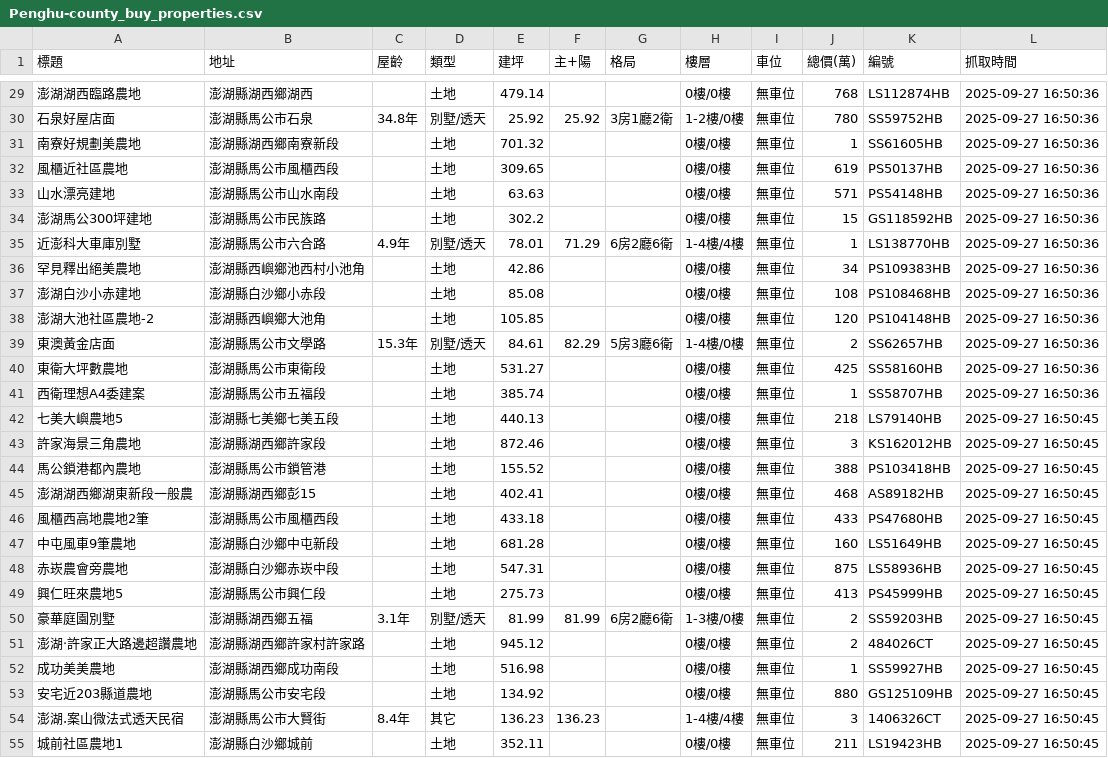
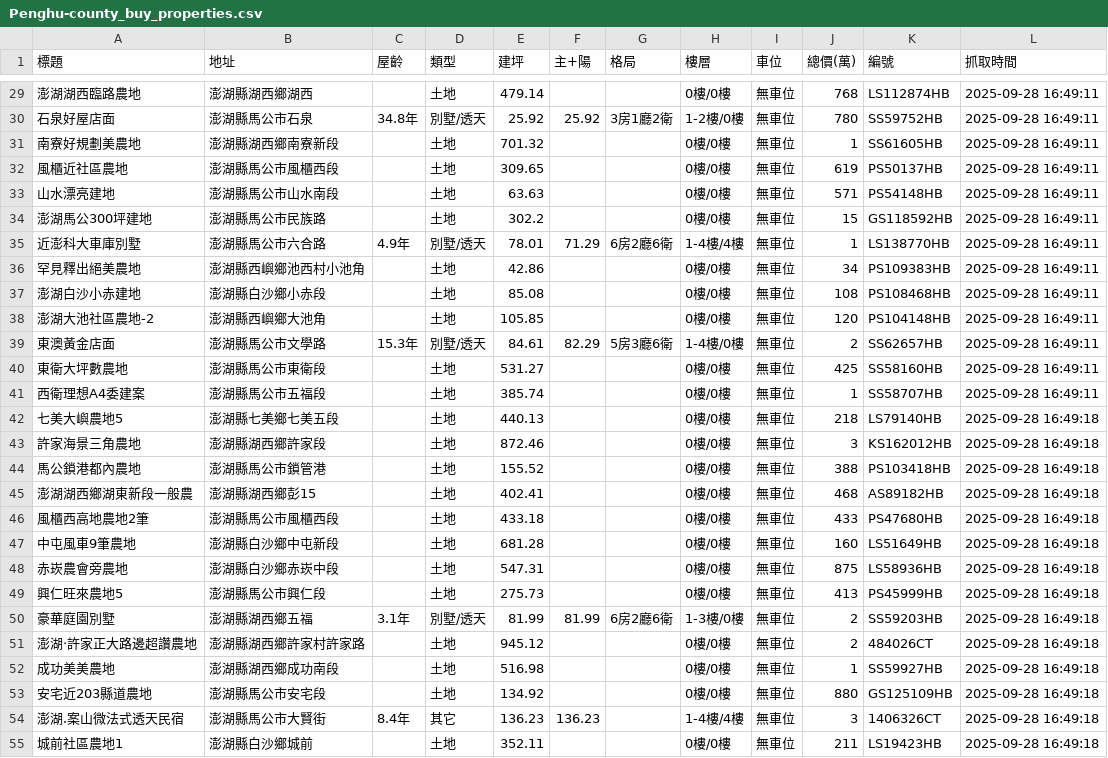
Before and after one commit to wzwleo/Real-estate-data-analysis, a CSV file: Data/Penghu-county_buy_properties.csv, drawn as a sheet; only a part is shown, gaps mark what is left out; the diff covers the shown part only.

```diff
--- a/Data/Penghu-county_buy_properties.csv
+++ b/Data/Penghu-county_buy_properties.csv
@@ -29,27 +29,27 @@
-澎湖湖西臨路農地,澎湖縣湖西鄉湖西,,土地,479.14,,,0樓/0樓,無車位,768,LS112874HB,2025-09-27 16:50:36
-石泉好屋店面,澎湖縣馬公市石泉,34.8年,別墅/透天,25.92,25.92,3房1廳2衛,1-2樓/0樓,無車位,780,SS59752HB,2025-09-27 16:50:36
-南寮好規劃美農地,澎湖縣湖西鄉南寮新段,,土地,701.32,,,0樓/0樓,無車位,1,SS61605HB,2025-09-27 16:50:36
-風櫃近社區農地,澎湖縣馬公市風櫃西段,,土地,309.65,,,0樓/0樓,無車位,619,PS50137HB,2025-09-27 16:50:36
-山水漂亮建地,澎湖縣馬公市山水南段,,土地,63.63,,,0樓/0樓,無車位,571,PS54148HB,2025-09-27 16:50:36
-澎湖馬公300坪建地,澎湖縣馬公市民族路,,土地,302.2,,,0樓/0樓,無車位,15,GS118592HB,2025-09-27 16:50:36
-近澎科大車庫別墅,澎湖縣馬公市六合路,4.9年,別墅/透天,78.01,71.29,6房2廳6衛,1-4樓/4樓,無車位,1,LS138770HB,2025-09-27 16:50:36
-罕見釋出絕美農地,澎湖縣西嶼鄉池西村小池角,,土地,42.86,,,0樓/0樓,無車位,34,PS109383HB,2025-09-27 16:50:36
-澎湖白沙小赤建地,澎湖縣白沙鄉小赤段,,土地,85.08,,,0樓/0樓,無車位,108,PS108468HB,2025-09-27 16:50:36
-澎湖大池社區農地-2,澎湖縣西嶼鄉大池角,,土地,105.85,,,0樓/0樓,無車位,120,PS104148HB,2025-09-27 16:50:36
-東澳黃金店面,澎湖縣馬公市文學路,15.3年,別墅/透天,84.61,82.29,5房3廳6衛,1-4樓/0樓,無車位,2,SS62657HB,2025-09-27 16:50:36
-東衛大坪數農地,澎湖縣馬公市東衛段,,土地,531.27,,,0樓/0樓,無車位,425,SS58160HB,2025-09-27 16:50:36
-西衛理想A4委建案,澎湖縣馬公市五福段,,土地,385.74,,,0樓/0樓,無車位,1,SS58707HB,2025-09-27 16:50:36
-七美大嶼農地5,澎湖縣七美鄉七美五段,,土地,440.13,,,0樓/0樓,無車位,218,LS79140HB,2025-09-27 16:50:45
-許家海景三角農地,澎湖縣湖西鄉許家段,,土地,872.46,,,0樓/0樓,無車位,3,KS162012HB,2025-09-27 16:50:45
-馬公鎖港都內農地,澎湖縣馬公市鎖管港,,土地,155.52,,,0樓/0樓,無車位,388,PS103418HB,2025-09-27 16:50:45
-澎湖湖西鄉湖東新段一般農,澎湖縣湖西鄉彭15,,土地,402.41,,,0樓/0樓,無車位,468,AS89182HB,2025-09-27 16:50:45
-風櫃西高地農地2筆,澎湖縣馬公市風櫃西段,,土地,433.18,,,0樓/0樓,無車位,433,PS47680HB,2025-09-27 16:50:45
-中屯風車9筆農地,澎湖縣白沙鄉中屯新段,,土地,681.28,,,0樓/0樓,無車位,160,LS51649HB,2025-09-27 16:50:45
-赤崁農會旁農地,澎湖縣白沙鄉赤崁中段,,土地,547.31,,,0樓/0樓,無車位,875,LS58936HB,2025-09-27 16:50:45
-興仁旺來農地5,澎湖縣馬公市興仁段,,土地,275.73,,,0樓/0樓,無車位,413,PS45999HB,2025-09-27 16:50:45
-豪華庭園別墅,澎湖縣湖西鄉五福,3.1年,別墅/透天,81.99,81.99,6房2廳6衛,1-3樓/0樓,無車位,2,SS59203HB,2025-09-27 16:50:45
-澎湖‧許家正大路邊超讚農地,澎湖縣湖西鄉許家村許家路,,土地,945.12,,,0樓/0樓,無車位,2,484026CT,2025-09-27 16:50:45
-成功美美農地,澎湖縣湖西鄉成功南段,,土地,516.98,,,0樓/0樓,無車位,1,SS59927HB,2025-09-27 16:50:45
-安宅近203縣道農地,澎湖縣馬公市安宅段,,土地,134.92,,,0樓/0樓,無車位,880,GS125109HB,2025-09-27 16:50:45
-澎湖.案山微法式透天民宿,澎湖縣馬公市大賢街,8.4年,其它,136.23,136.23,,1-4樓/4樓,無車位,3,1406326CT,2025-09-27 16:50:45
-城前社區農地1,澎湖縣白沙鄉城前,,土地,352.11,,,0樓/0樓,無車位,211,LS19423HB,2025-09-27 16:50:45
+澎湖湖西臨路農地,澎湖縣湖西鄉湖西,,土地,479.14,,,0樓/0樓,無車位,768,LS112874HB,2025-09-28 16:49:11
+石泉好屋店面,澎湖縣馬公市石泉,34.8年,別墅/透天,25.92,25.92,3房1廳2衛,1-2樓/0樓,無車位,780,SS59752HB,2025-09-28 16:49:11
+南寮好規劃美農地,澎湖縣湖西鄉南寮新段,,土地,701.32,,,0樓/0樓,無車位,1,SS61605HB,2025-09-28 16:49:11
+風櫃近社區農地,澎湖縣馬公市風櫃西段,,土地,309.65,,,0樓/0樓,無車位,619,PS50137HB,2025-09-28 16:49:11
+山水漂亮建地,澎湖縣馬公市山水南段,,土地,63.63,,,0樓/0樓,無車位,571,PS54148HB,2025-09-28 16:49:11
+澎湖馬公300坪建地,澎湖縣馬公市民族路,,土地,302.2,,,0樓/0樓,無車位,15,GS118592HB,2025-09-28 16:49:11
+近澎科大車庫別墅,澎湖縣馬公市六合路,4.9年,別墅/透天,78.01,71.29,6房2廳6衛,1-4樓/4樓,無車位,1,LS138770HB,2025-09-28 16:49:11
+罕見釋出絕美農地,澎湖縣西嶼鄉池西村小池角,,土地,42.86,,,0樓/0樓,無車位,34,PS109383HB,2025-09-28 16:49:11
+澎湖白沙小赤建地,澎湖縣白沙鄉小赤段,,土地,85.08,,,0樓/0樓,無車位,108,PS108468HB,2025-09-28 16:49:11
+澎湖大池社區農地-2,澎湖縣西嶼鄉大池角,,土地,105.85,,,0樓/0樓,無車位,120,PS104148HB,2025-09-28 16:49:11
+東澳黃金店面,澎湖縣馬公市文學路,15.3年,別墅/透天,84.61,82.29,5房3廳6衛,1-4樓/0樓,無車位,2,SS62657HB,2025-09-28 16:49:11
+東衛大坪數農地,澎湖縣馬公市東衛段,,土地,531.27,,,0樓/0樓,無車位,425,SS58160HB,2025-09-28 16:49:11
+西衛理想A4委建案,澎湖縣馬公市五福段,,土地,385.74,,,0樓/0樓,無車位,1,SS58707HB,2025-09-28 16:49:11
+七美大嶼農地5,澎湖縣七美鄉七美五段,,土地,440.13,,,0樓/0樓,無車位,218,LS79140HB,2025-09-28 16:49:18
+許家海景三角農地,澎湖縣湖西鄉許家段,,土地,872.46,,,0樓/0樓,無車位,3,KS162012HB,2025-09-28 16:49:18
+馬公鎖港都內農地,澎湖縣馬公市鎖管港,,土地,155.52,,,0樓/0樓,無車位,388,PS103418HB,2025-09-28 16:49:18
+澎湖湖西鄉湖東新段一般農,澎湖縣湖西鄉彭15,,土地,402.41,,,0樓/0樓,無車位,468,AS89182HB,2025-09-28 16:49:18
+風櫃西高地農地2筆,澎湖縣馬公市風櫃西段,,土地,433.18,,,0樓/0樓,無車位,433,PS47680HB,2025-09-28 16:49:18
+中屯風車9筆農地,澎湖縣白沙鄉中屯新段,,土地,681.28,,,0樓/0樓,無車位,160,LS51649HB,2025-09-28 16:49:18
+赤崁農會旁農地,澎湖縣白沙鄉赤崁中段,,土地,547.31,,,0樓/0樓,無車位,875,LS58936HB,2025-09-28 16:49:18
+興仁旺來農地5,澎湖縣馬公市興仁段,,土地,275.73,,,0樓/0樓,無車位,413,PS45999HB,2025-09-28 16:49:18
+豪華庭園別墅,澎湖縣湖西鄉五福,3.1年,別墅/透天,81.99,81.99,6房2廳6衛,1-3樓/0樓,無車位,2,SS59203HB,2025-09-28 16:49:18
+澎湖‧許家正大路邊超讚農地,澎湖縣湖西鄉許家村許家路,,土地,945.12,,,0樓/0樓,無車位,2,484026CT,2025-09-28 16:49:18
+成功美美農地,澎湖縣湖西鄉成功南段,,土地,516.98,,,0樓/0樓,無車位,1,SS59927HB,2025-09-28 16:49:18
+安宅近203縣道農地,澎湖縣馬公市安宅段,,土地,134.92,,,0樓/0樓,無車位,880,GS125109HB,2025-09-28 16:49:18
+澎湖.案山微法式透天民宿,澎湖縣馬公市大賢街,8.4年,其它,136.23,136.23,,1-4樓/4樓,無車位,3,1406326CT,2025-09-28 16:49:18
+城前社區農地1,澎湖縣白沙鄉城前,,土地,352.11,,,0樓/0樓,無車位,211,LS19423HB,2025-09-28 16:49:18
```
Also changed, not shown: 170 edited cells elsewhere in this file.
